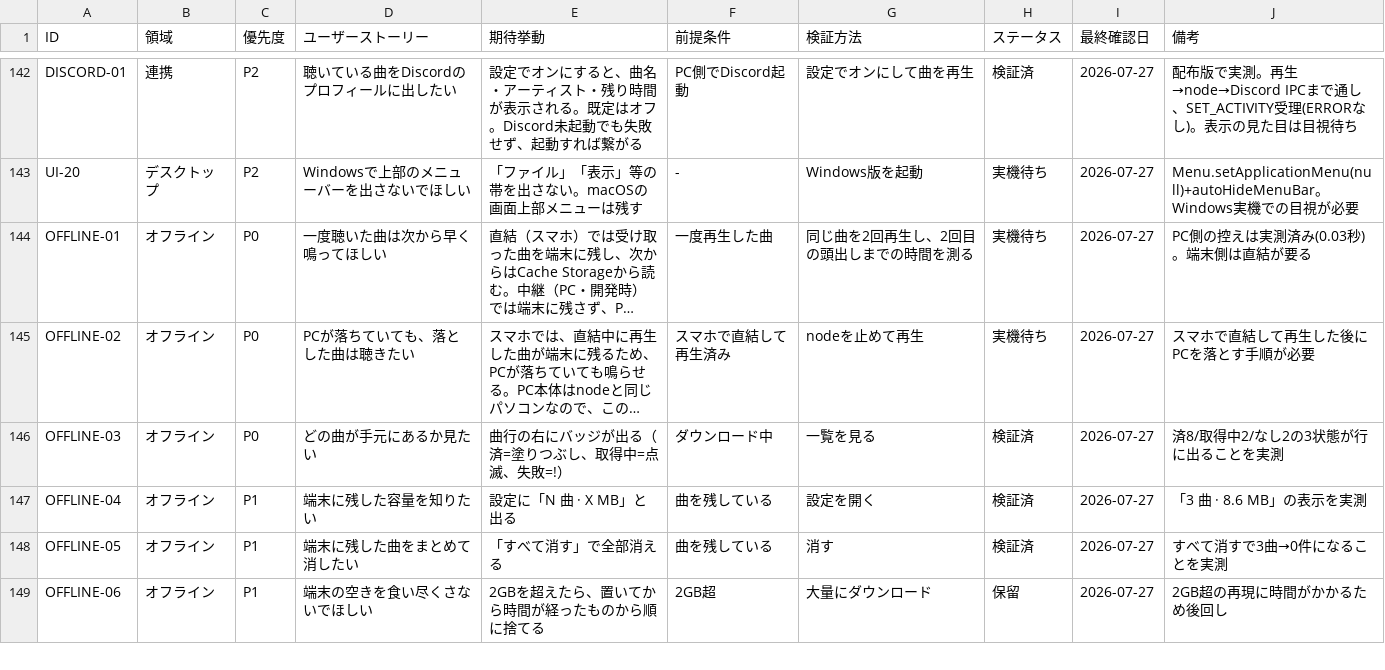
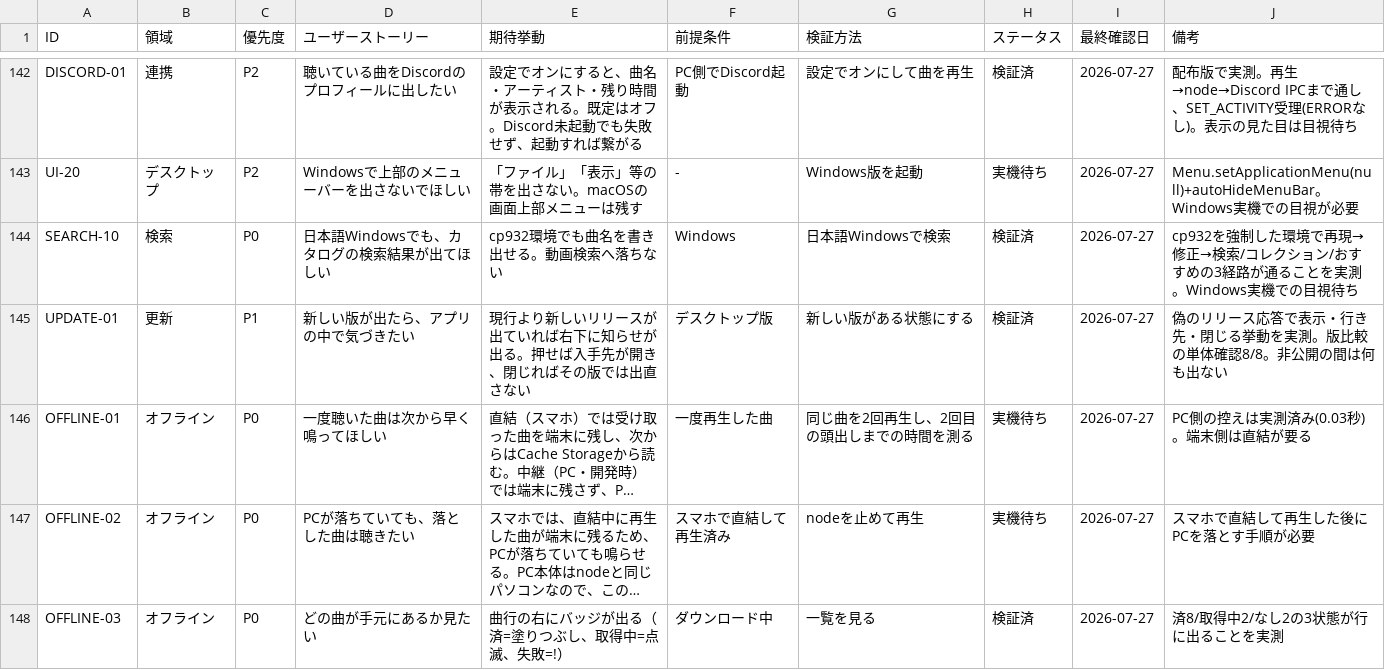
Before and after one commit to rinewav/sharetify, a CSV file: docs/user-stories.csv, drawn as a sheet; only a part is shown, gaps mark what is left out; the shorter side is filled out with more unchanged rows; long unchanged cells end in …; the diff names each change by its address in the sheet, - before the commit and + after, or states it on an @@ line.

```diff
--- a/docs/user-stories.csv
+++ b/docs/user-stories.csv
+row 144: SEARCH-10 | 検索 | P0 | 日本語Windowsでも、カタログの検索結果が出てほしい | cp932環境でも曲名を書き出せる。動画検索へ落ちない | Windows | 日本語Windowsで検索 | 検証済 | 2026-07-27 | cp932を強制した環境で再現→修正→検索/コレクション/おすすめの3経路が通ることを実測。Windows実機での目視待ち
+row 145: UPDATE-01 | 更新 | P1 | 新しい版が出たら、アプリの中で気づきたい | 現行より新しいリリースが出ていれば右下に知らせが出る。押せば入手先が開き、閉じればその版では出直さない | デスクトップ版 | 新しい版がある状態にする | 検証済 | 2026-07-27 | 偽のリリース応答で表示・行き先・閉じる挙動を実測。版比較の単体確認8/8。非公開の間は何も出ない
```
